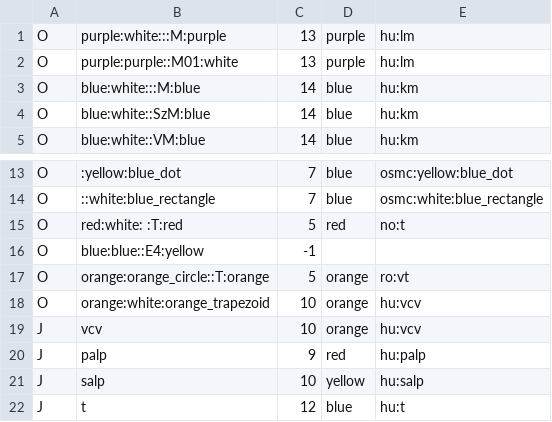
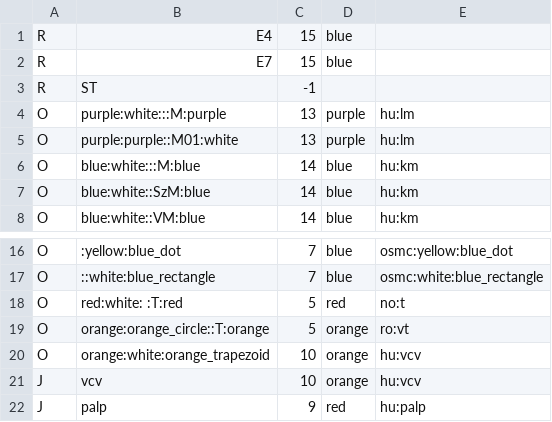
Before and after one commit to openhiking/openhiking-garmin, a CSV file: config/symbol-lookup.csv, drawn as a sheet; only a part is shown, gaps mark what is left out; the shorter side is filled out with more unchanged rows.

Commit message:
Route mapping updates

```diff
--- a/config/symbol-lookup.csv
+++ b/config/symbol-lookup.csv
@@ -1 +1,4 @@
+R,E4,15,blue,
+R,E7,15,blue,
+R,ST,-1,,
 O,purple:white:::M:purple,13,purple,hu:lm
@@ -15,3 +18,2 @@ O,::white:blue_rectangle,7,blue,osmc:white:blue_rectangle
 O,red:white: :T:red,5,red,no:t
-O,blue:blue::E4:yellow,-1,,
 O,orange:orange_circle::T:orange,5,orange,ro:vt
```
